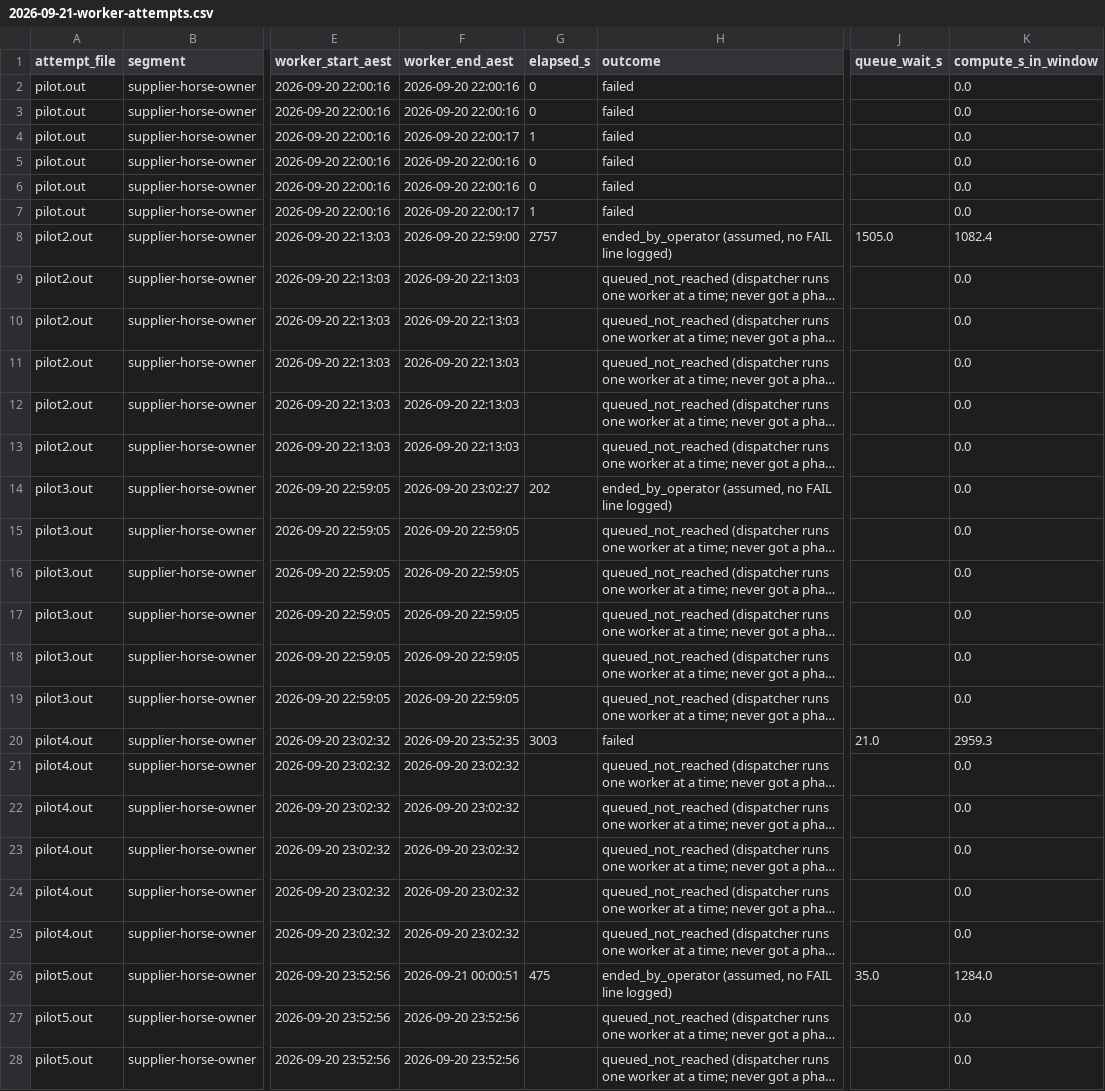
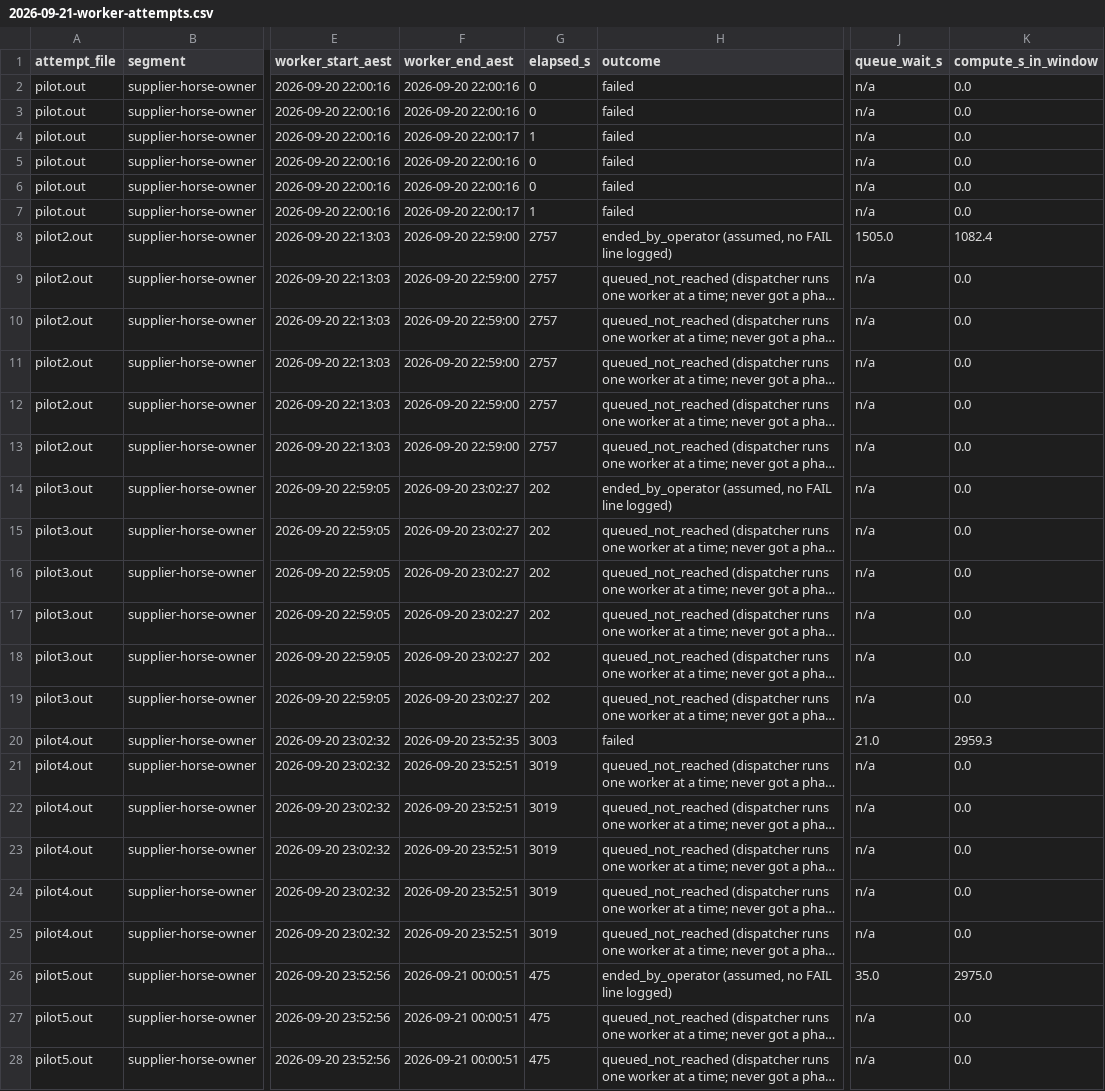
Before and after one commit to overseers-desk/skillbooks, a CSV file: outreach-spar/experiments/exp-sonnet-vs-local-llm/spar-s-ollama-qwen3-30b-a3b/2026-09-21-worker-attempts.csv, drawn as a sheet; only a part is shown, gaps mark what is left out; long unchanged cells end in …; the diff covers the shown part only; the diff names each change by its address in the sheet, - before the commit and + after, or states it on an @@ line.

```diff
--- a/outreach-spar/experiments/exp-sonnet-vs-local-llm/spar-s-ollama-qwen3-30b-a3b/2026-09-21-worker-attempts.csv
+++ b/outreach-spar/experiments/exp-sonnet-vs-local-llm/spar-s-ollama-qwen3-30b-a3b/2026-09-21-worker-attempts.csv
-J2:J7 (queue_wait_s): (empty)
+J2:J7 (queue_wait_s): n/a
-F9:F13 (worker_end_aest): 2026-09-20 22:13:03
+F9:F13 (worker_end_aest): 2026-09-20 22:59:00
-G9:G13 (elapsed_s): (empty)
+G9:G13 (elapsed_s): 2757
-J9:J19 (queue_wait_s): (empty)
+J9:J19 (queue_wait_s): n/a
-F15:F19 (worker_end_aest): 2026-09-20 22:59:05
+F15:F19 (worker_end_aest): 2026-09-20 23:02:27
-G15:G19 (elapsed_s): (empty)
+G15:G19 (elapsed_s): 202
-F21:F25 (worker_end_aest): 2026-09-20 23:02:32
+F21:F25 (worker_end_aest): 2026-09-20 23:52:51
-G21:G25 (elapsed_s): (empty)
+G21:G25 (elapsed_s): 3019
-J21:J25 (queue_wait_s): (empty)
+J21:J25 (queue_wait_s): n/a
-K26 (compute_s_in_window): 1284.0
+K26 (compute_s_in_window): 2975.0
-F27:F28 (worker_end_aest): 2026-09-20 23:52:56
+F27:F28 (worker_end_aest): 2026-09-21 00:00:51
-G27:G28 (elapsed_s): (empty)
+G27:G28 (elapsed_s): 475
-J27:J28 (queue_wait_s): (empty)
+J27:J28 (queue_wait_s): n/a
```
Also changed, not shown: 6 added rows and 28 edited cells elsewhere in this file, outreach-spar/experiments/exp-sonnet-vs-local-llm/spar-s-ollama-qwen3-30b-a3b/2026-09-21-ollama-requests.csv, 2 other files.
